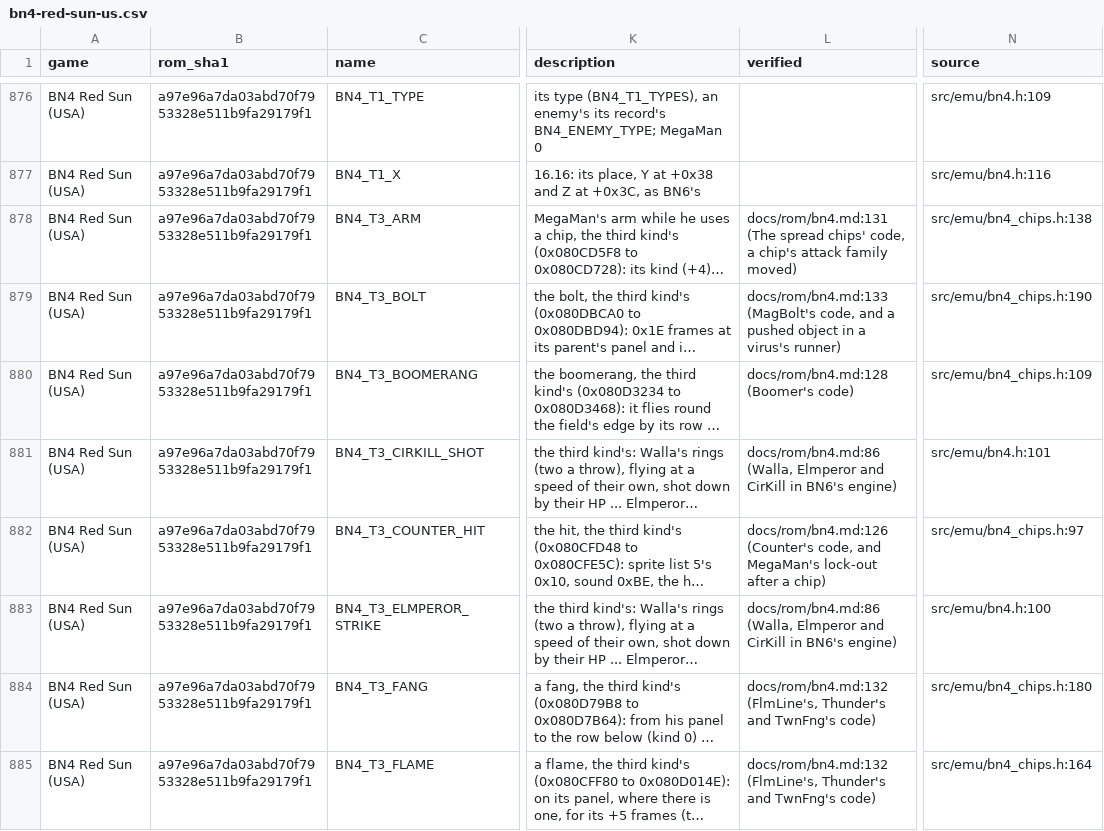
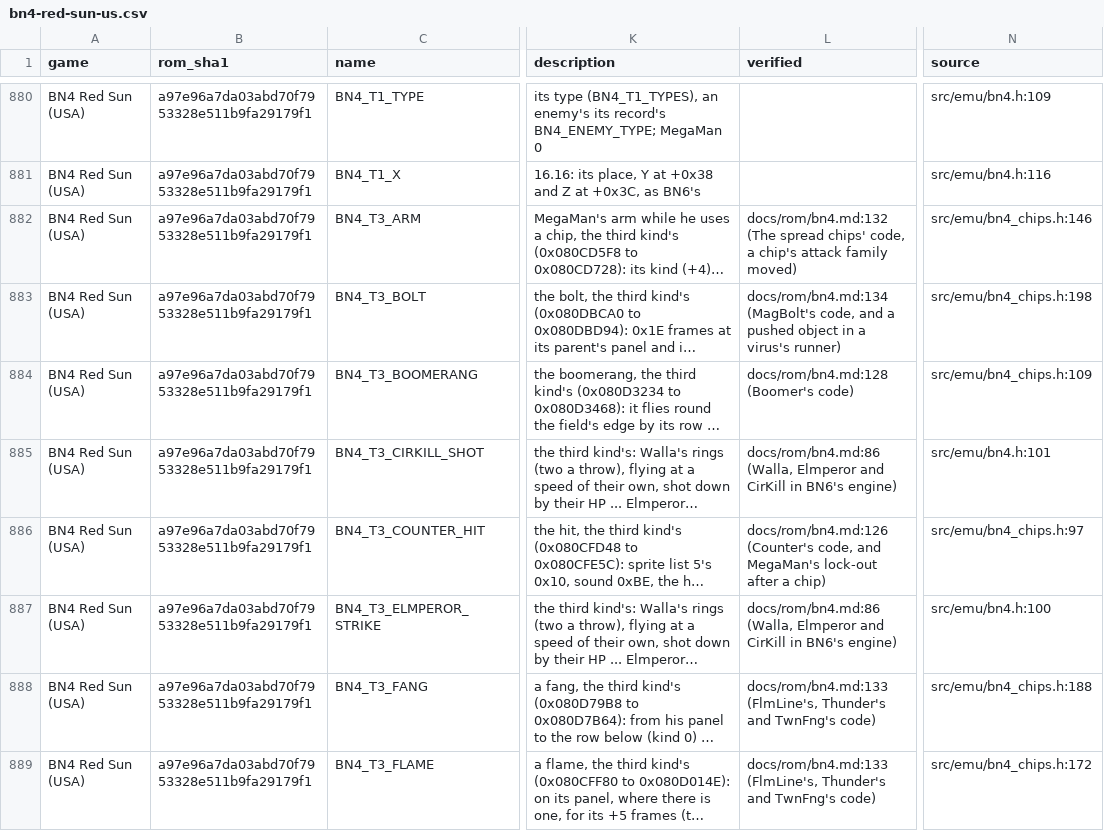
Before and after one commit to saschb2b/Mega-Man-Battle-Network-Cyberworld-Endless, a CSV file: docs/symbols/bn4-red-sun-us.csv, drawn as a sheet; only a part is shown, gaps mark what is left out; long unchanged cells end in …; addresses are those after the commit; the diff covers the shown part only; the diff names each change by its address in the sheet, - before the commit and + after, or states it on an @@ line.

```diff
--- a/docs/symbols/bn4-red-sun-us.csv
+++ b/docs/symbols/bn4-red-sun-us.csv
-L882 (verified): docs/rom/bn4.md:131 (The spread…
+L882 (verified): docs/rom/bn4.md:132 (The spread…
-N882 (source): src/emu/bn4_chips.h:138
+N882 (source): src/emu/bn4_chips.h:146
-L883 (verified): docs/rom/bn4.md:133 (MagBolt's code,…
+L883 (verified): docs/rom/bn4.md:134 (MagBolt's code,…
-N883 (source): src/emu/bn4_chips.h:190
+N883 (source): src/emu/bn4_chips.h:198
-L888:L889 (verified): docs/rom/bn4.md:132 (FlmLine's, Thunder's…
+L888:L889 (verified): docs/rom/bn4.md:133 (FlmLine's, Thunder's…
-N888 (source): src/emu/bn4_chips.h:180
+N888 (source): src/emu/bn4_chips.h:188
-N889 (source): src/emu/bn4_chips.h:164
+N889 (source): src/emu/bn4_chips.h:172
```
Also changed, not shown: 5 added rows and 140 edited cells elsewhere in this file, 15 other files.
